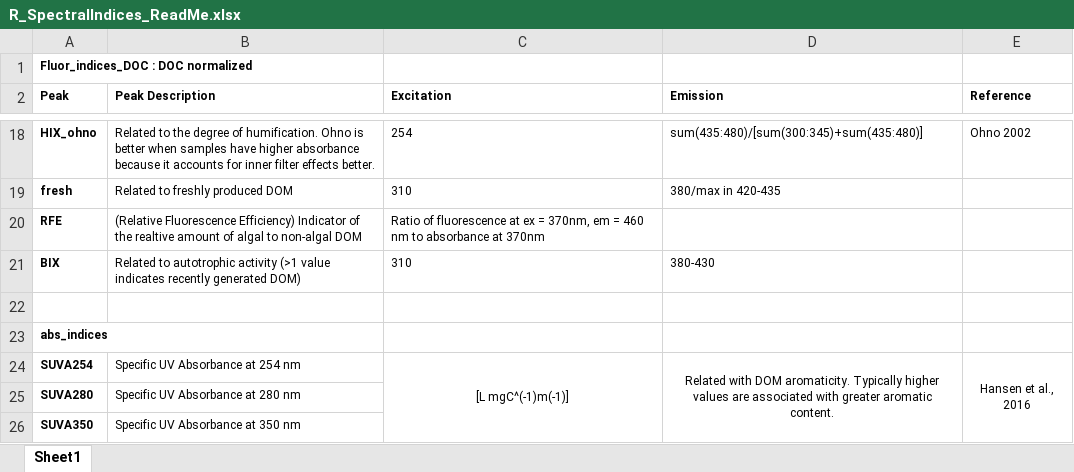
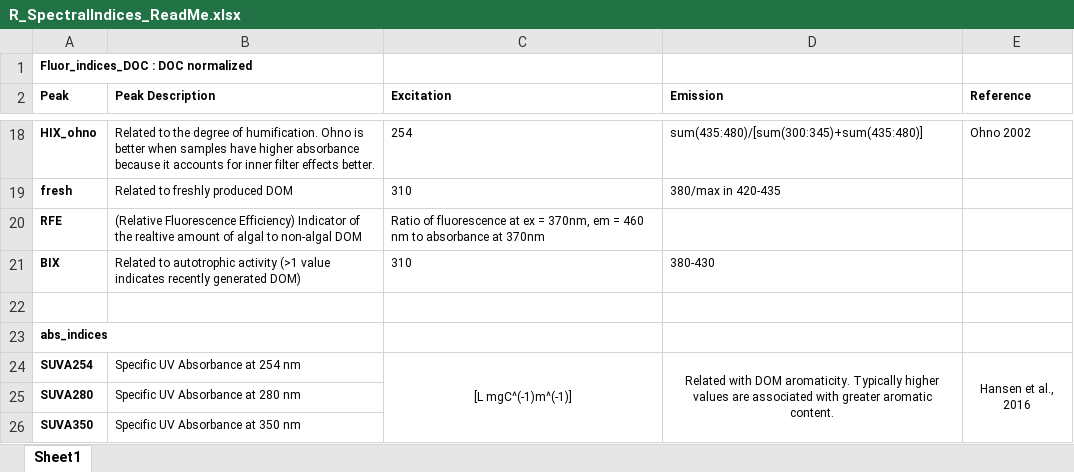
Before and after one commit to COMPASS-DOE/tempest_ionic_strength, an Excel workbook: Data/Exp 3 Column Experiment ColEx Data/CDOM/24-10-30_TMP_ColEx_CDOM/7_Spectral indices/R_SpectralIndices_ReadMe.xlsx, sheet Sheet1, drawn as a sheet; only a part is shown, gaps mark what is left out; values as stored, in another font and other column widths than the file's, no borders; the diff names each change by its address in the sheet, - before the commit and + after, or states it on an @@ line.

Commit message:
fixed unit in Readme

```diff
--- a/Data/Exp 3 Column Experiment ColEx Data/CDOM/24-10-30_TMP_ColEx_CDOM/7_Spectral indices/R_SpectralIndices_ReadMe.xlsx (sheet Sheet1)
+++ b/Data/Exp 3 Column Experiment ColEx Data/CDOM/24-10-30_TMP_ColEx_CDOM/7_Spectral indices/R_SpectralIndices_ReadMe.xlsx (sheet Sheet1)
-C24 (Excitation): [L mgC^(-1)m(-1)]
+C24 (Excitation): [L mgC^(-1)m^(-1)]
```
